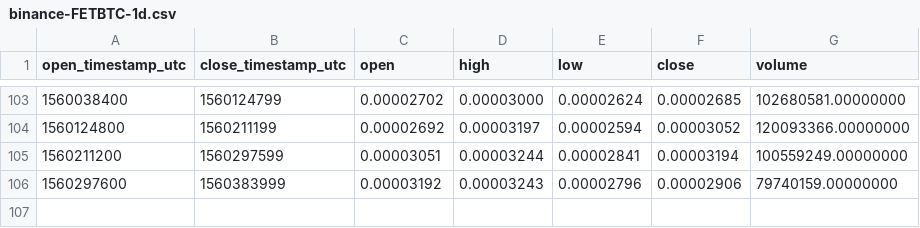
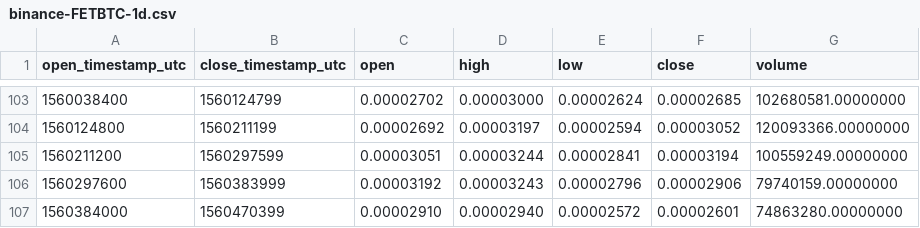
Before and after one commit to cryptobigbro/binance-FETBTC, a CSV file: binance-FETBTC-1d.csv, drawn as a sheet; only a part is shown, gaps mark what is left out.

```diff
--- a/binance-FETBTC-1d.csv
+++ b/binance-FETBTC-1d.csv
@@ -106 +106,2 @@ open_timestamp_utc,close_timestamp_utc,open,high,low,close,volume
 1560297600,1560383999,0.00003192,0.00003243,0.00002796,0.00002906,79740159.00000000
+1560384000,1560470399,0.00002910,0.00002940,0.00002572,0.00002601,74863280.00000000
```
Also changed, not shown: binance-FETBTC-1h.csv.
